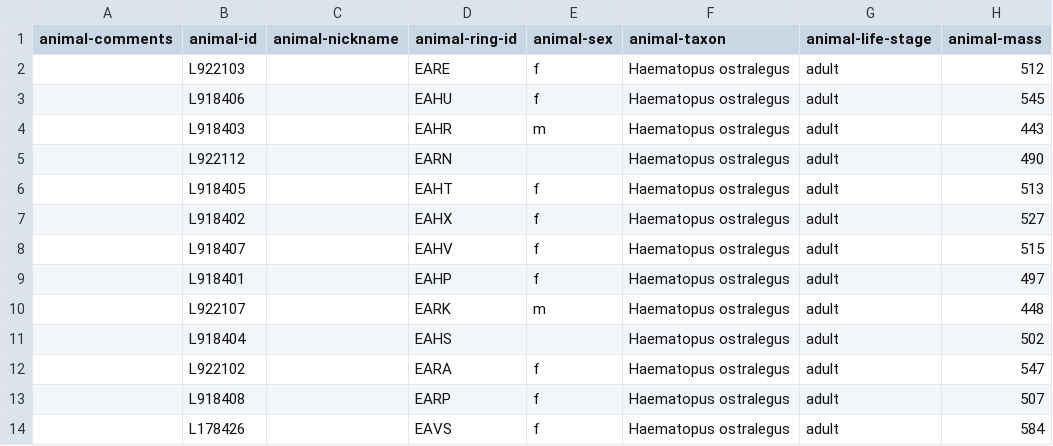
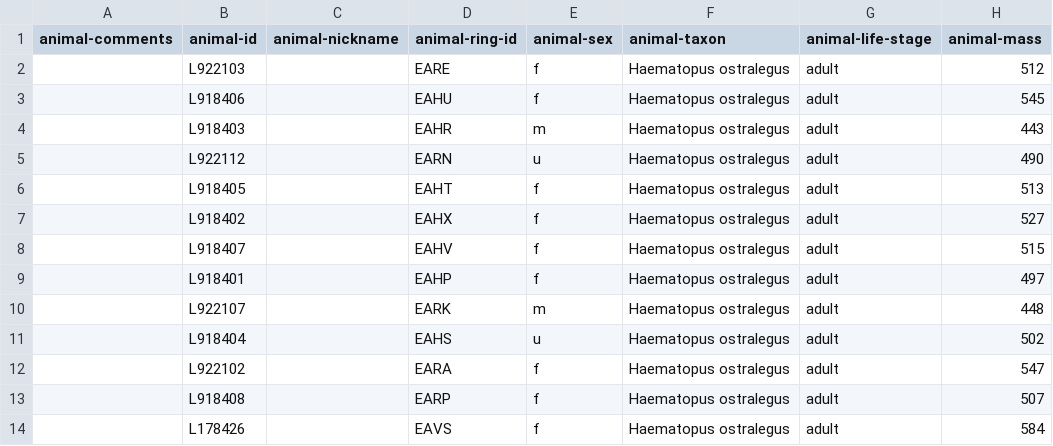
Before and after one commit to inbo/bird-tracking, a CSV file: data/processed/O_WESTERSCHELDE/movebank_ref_data.csv, drawn as a sheet; only a part is shown; the diff names each change by its address in the sheet, - before the commit and + after, or states it on an @@ line.

```diff
--- a/data/processed/O_WESTERSCHELDE/movebank_ref_data.csv
+++ b/data/processed/O_WESTERSCHELDE/movebank_ref_data.csv
-E5 (animal-sex): (empty)
+E5 (animal-sex): u
-E11 (animal-sex): (empty)
+E11 (animal-sex): u
```
Also changed, not shown: data/processed/LBBG_ZEEBRUGGE/movebank_ref_data.csv, 1 other file.
